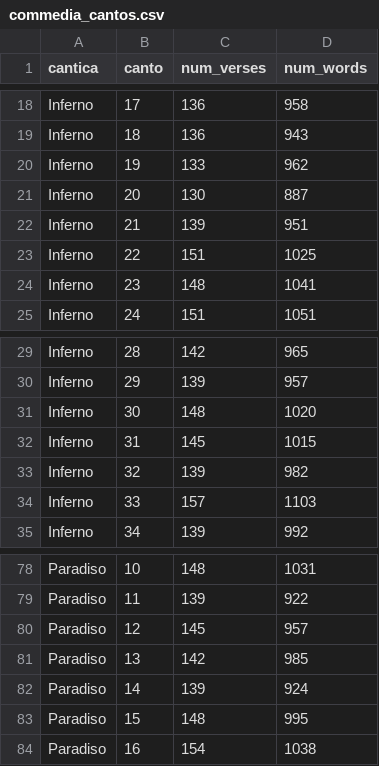
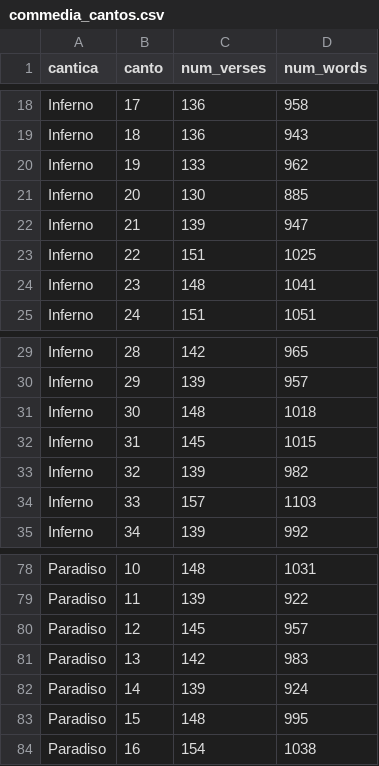
Before and after one commit to nLowry292/projects, a CSV file: data/commedia_cantos.csv, drawn as a sheet; only a part is shown, gaps mark what is left out.

```diff
--- a/data/commedia_cantos.csv
+++ b/data/commedia_cantos.csv
@@ -20,4 +20,4 @@ Inferno,18,136,943
 Inferno,19,133,962
-Inferno,20,130,887
-Inferno,21,139,951
+Inferno,20,130,885
+Inferno,21,139,947
 Inferno,22,151,1025
@@ -30,3 +30,3 @@ Inferno,28,142,965
 Inferno,29,139,957
-Inferno,30,148,1020
+Inferno,30,148,1018
 Inferno,31,145,1015
@@ -80,3 +80,3 @@ Paradiso,11,139,922
 Paradiso,12,145,957
-Paradiso,13,142,985
+Paradiso,13,142,983
 Paradiso,14,139,924
```
Also changed, not shown: 4 other files.
